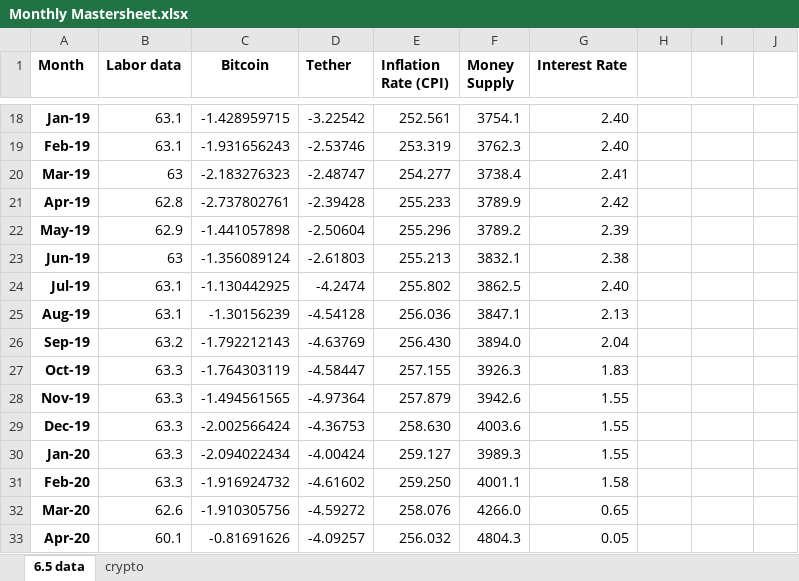
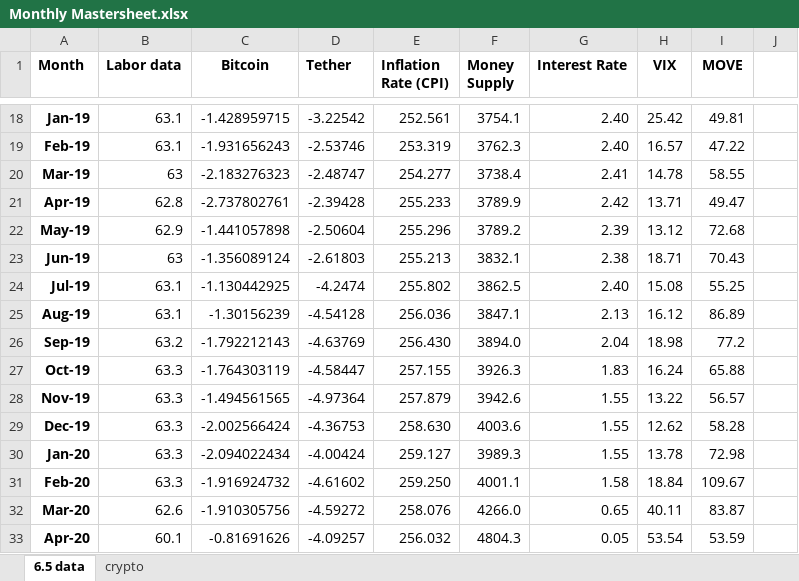
Before and after one commit to tianyishen701/CryptoMacroecon-Prediction-CSUREMM, an Excel workbook: data/Monthly Mastersheet.xlsx, sheet 6.5 data, drawn as a sheet; only a part is shown, gaps mark what is left out; values as stored, in another font and other column widths than the file's, no borders; charts and pictures not drawn; the diff covers the shown part only; the diff names each change by its address in the sheet, - before the commit and + after, or states it on an @@ line.

```diff
--- a/data/Monthly Mastersheet.xlsx (sheet 6.5 data)
+++ b/data/Monthly Mastersheet.xlsx (sheet 6.5 data)
-H1: (empty)
+H1: VIX
-I1: (empty)
+I1: MOVE
-H18 (VIX): (empty)
+H18 (VIX): 25.42
-I18 (MOVE): (empty)
+I18 (MOVE): 49.81
-H19 (VIX): (empty)
+H19 (VIX): 16.57
-I19 (MOVE): (empty)
+I19 (MOVE): 47.22
-H20 (VIX): (empty)
+H20 (VIX): 14.78
-I20 (MOVE): (empty)
+I20 (MOVE): 58.55
-H21 (VIX): (empty)
+H21 (VIX): 13.71
-I21 (MOVE): (empty)
+I21 (MOVE): 49.47
-H22 (VIX): (empty)
+H22 (VIX): 13.12
-I22 (MOVE): (empty)
+I22 (MOVE): 72.68
-H23 (VIX): (empty)
+H23 (VIX): 18.71
-I23 (MOVE): (empty)
+I23 (MOVE): 70.43
-H24 (VIX): (empty)
+H24 (VIX): 15.08
-I24 (MOVE): (empty)
+I24 (MOVE): 55.25
-H25 (VIX): (empty)
+H25 (VIX): 16.12
-I25 (MOVE): (empty)
+I25 (MOVE): 86.89
-H26 (VIX): (empty)
+H26 (VIX): 18.98
-I26 (MOVE): (empty)
+I26 (MOVE): 77.2
-H27 (VIX): (empty)
+H27 (VIX): 16.24
-I27 (MOVE): (empty)
+I27 (MOVE): 65.88
-H28 (VIX): (empty)
+H28 (VIX): 13.22
-I28 (MOVE): (empty)
+I28 (MOVE): 56.57
-H29 (VIX): (empty)
+H29 (VIX): 12.62
-I29 (MOVE): (empty)
+I29 (MOVE): 58.28
-H30 (VIX): (empty)
+H30 (VIX): 13.78
-I30 (MOVE): (empty)
+I30 (MOVE): 72.98
-H31 (VIX): (empty)
+H31 (VIX): 18.84
-I31 (MOVE): (empty)
+I31 (MOVE): 109.67
-H32 (VIX): (empty)
+H32 (VIX): 40.11
-I32 (MOVE): (empty)
+I32 (MOVE): 83.87
-H33 (VIX): (empty)
+H33 (VIX): 53.54
-I33 (MOVE): (empty)
+I33 (MOVE): 53.59
```
Also changed, not shown: 146 edited cells elsewhere in this sheet, sheet crypto, charts or pictures, 1 other file.
